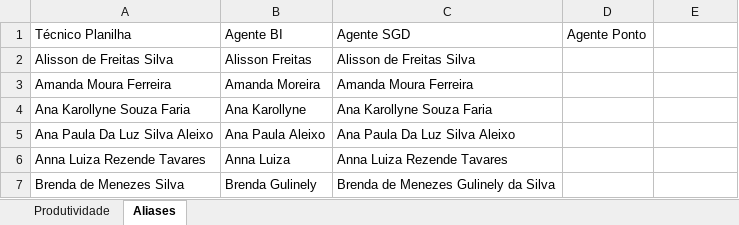
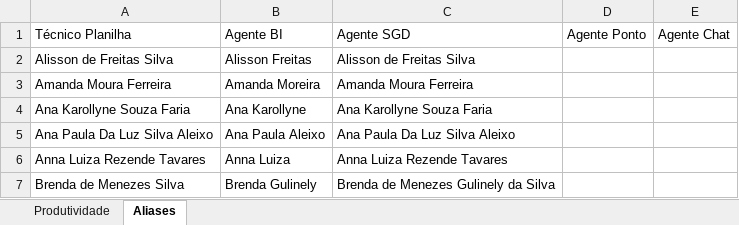
Before and after one commit to supervisaofolha-cmyk/painel-produtividade, an Excel workbook: produtividade.xlsx, sheet Aliases, drawn as a sheet; only a part is shown; values as stored, in another font and other column widths than the file's, no borders; the diff names each change by its address in the sheet, - before the commit and + after, or states it on an @@ line.

```diff
--- a/produtividade.xlsx (sheet Aliases)
+++ b/produtividade.xlsx (sheet Aliases)
-E1: (empty)
+E1: Agente Chat
```
Also changed, not shown: sheet Produtividade, formulas that keep their value, produtividade_backup.xlsx, 1 other file.
